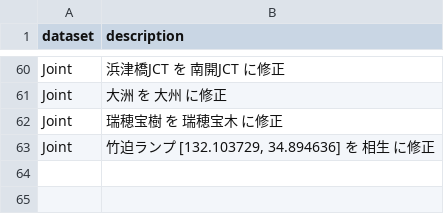
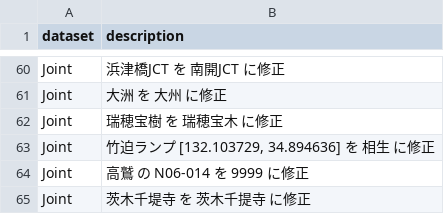
Before and after one commit to yH3PO4/HighwayOrderedDS, a CSV file: erratum.csv, drawn as a sheet; only a part is shown, gaps mark what is left out.

Commit message:
Update data 20220216
中日本の高速自動車国道を対象にSAPAの位置を取得しなおした。 #8
Joint_fixed.geojson の修正も行っている。

```diff
--- a/erratum.csv
+++ b/erratum.csv
@@ -63 +63,3 @@ Joint,瑞穂宝樹 を 瑞穂宝木 に修正
 Joint,"竹迫ランプ [132.103729, 34.894636] を 相生 に修正"
+Joint,高鷲 の N06-014 を 9999 に修正
+Joint,茨木千堤寺 を 茨木千提寺 に修正
```
Also changed, not shown: 3 other files.
